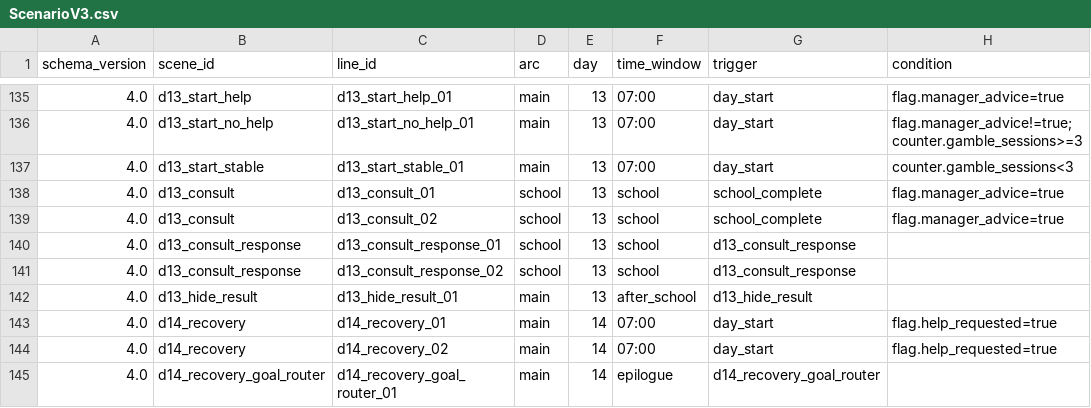
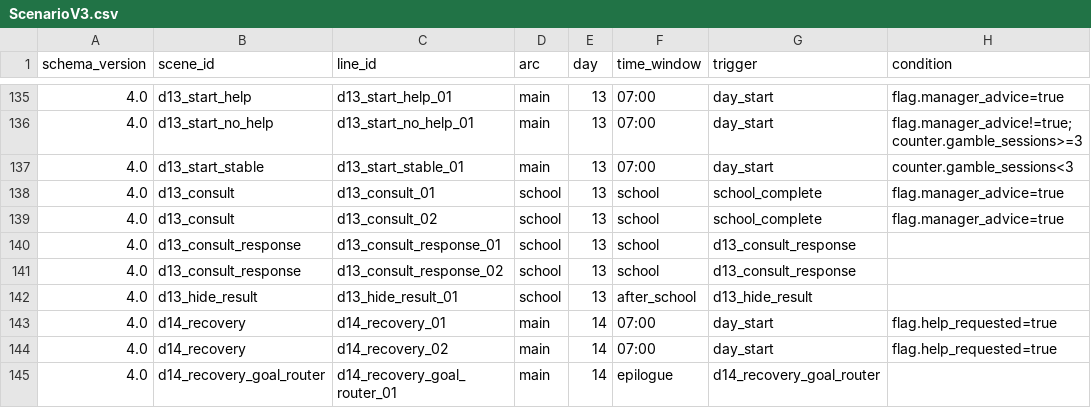
Before and after one commit to Koes05/dobak, a CSV file: Assets/Resources/ScenarioV3.csv, drawn as a sheet; only a part is shown, gaps mark what is left out; the diff covers the shown part only; the diff names each change by its address in the sheet, - before the commit and + after, or states it on an @@ line.

```diff
--- a/Assets/Resources/ScenarioV3.csv
+++ b/Assets/Resources/ScenarioV3.csv
-D142 (arc): main
+D142 (arc): school
```
Also changed, not shown: 23 edited cells elsewhere in this file, Assets/Resources/ScenarioV3Flow.csv, Assets/Resources/ScenarioV3Narration.csv, 5 other files.
